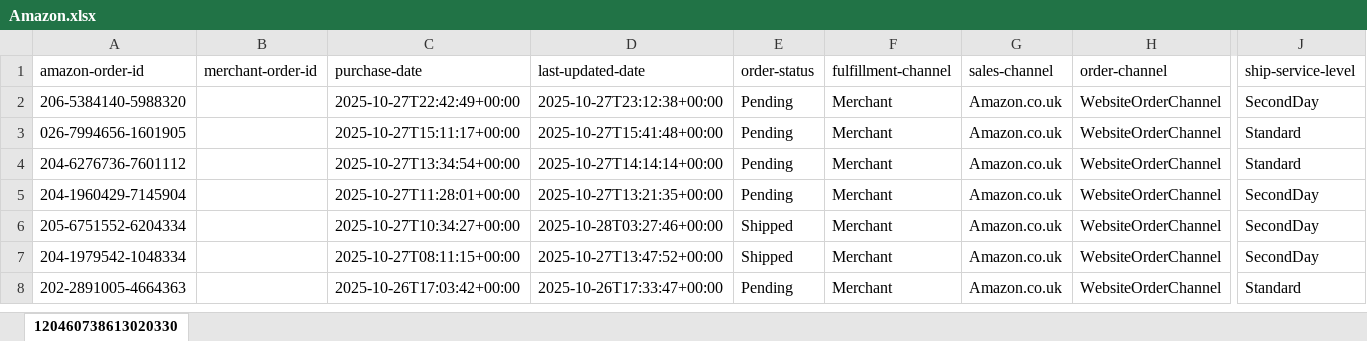
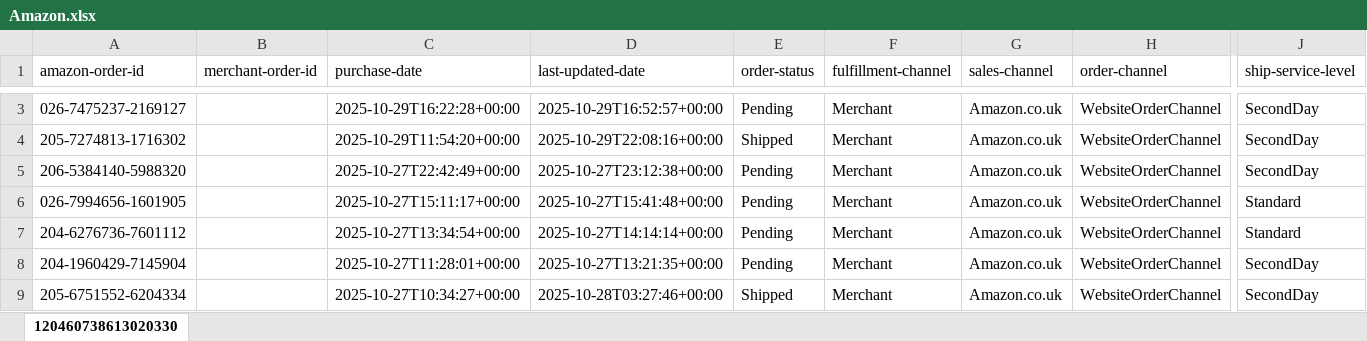
Before and after one commit to NIBH014B/BuckchiDailyReport, an Excel workbook: Raw Sales Data/Amazon.xlsx, sheet 120460738613020330, drawn as a sheet; only a part is shown, gaps mark what is left out; the shorter side is filled out with more unchanged rows; values as stored, in another font and other column widths than the file's, no borders; rows hold the shown columns only; the diff covers the shown part only; the diff names each change by its address in the sheet, - before the commit and + after, or states it on an @@ line.

```diff
--- a/Raw Sales Data/Amazon.xlsx (sheet 120460738613020330)
+++ b/Raw Sales Data/Amazon.xlsx (sheet 120460738613020330)
+row 3: 026-7475237-2169127 |  | 2025-10-29T16:22:28+00:00 | 2025-10-29T16:52:57+00:00 | Pending | Merchant | Amazon.co.uk | WebsiteOrderChannel | SecondDay
+row 4: 205-7274813-1716302 |  | 2025-10-29T11:54:20+00:00 | 2025-10-29T22:08:16+00:00 | Shipped | Merchant | Amazon.co.uk | WebsiteOrderChannel | SecondDay
```
Also changed, not shown: 1 added row elsewhere in this sheet, Raw Sales Data/Buckchi.xlsx, Raw Sales Data/Vandey.xlsx.
